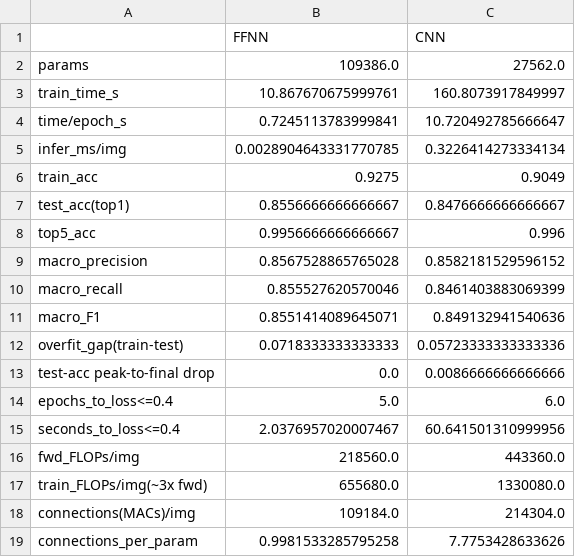
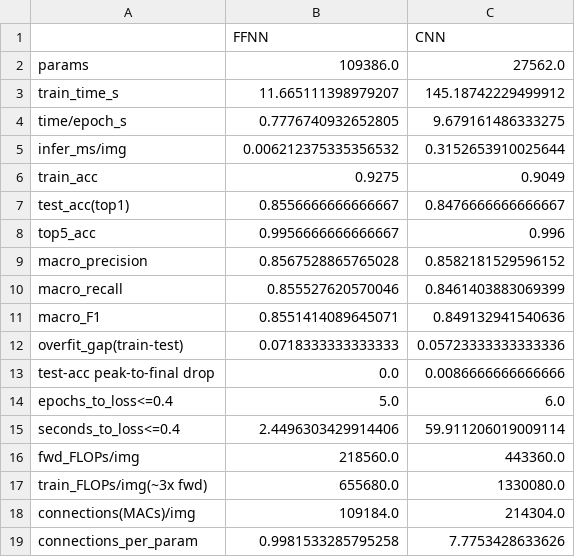
Before and after one commit to simachewalamneh/cnn-vs-ffnn-numpy, a CSV file: results/A_headline.csv, drawn as a sheet.

```diff
--- a/results/A_headline.csv
+++ b/results/A_headline.csv
@@ -2,5 +2,5 @@
 params,109386.0,27562.0
-train_time_s,10.867670675999761,160.8073917849997
-time/epoch_s,0.7245113783999841,10.720492785666647
-infer_ms/img,0.0028904643331770785,0.3226414273334134
+train_time_s,11.665111398979207,145.18742229499912
+time/epoch_s,0.7776740932652805,9.679161486333275
+infer_ms/img,0.006212375335356532,0.3152653910025644
 train_acc,0.9275,0.9049
@@ -14,3 +14,3 @@ test-acc peak-to-final drop,0.0,0.0086666666666666
 epochs_to_loss<=0.4,5.0,6.0
-seconds_to_loss<=0.4,2.0376957020007467,60.641501310999956
+seconds_to_loss<=0.4,2.4496303429914406,59.911206019009114
 fwd_FLOPs/img,218560.0,443360.0
```
Also changed, not shown: results/history_CNN.csv, results/history_FFNN.csv, 3 other files.
